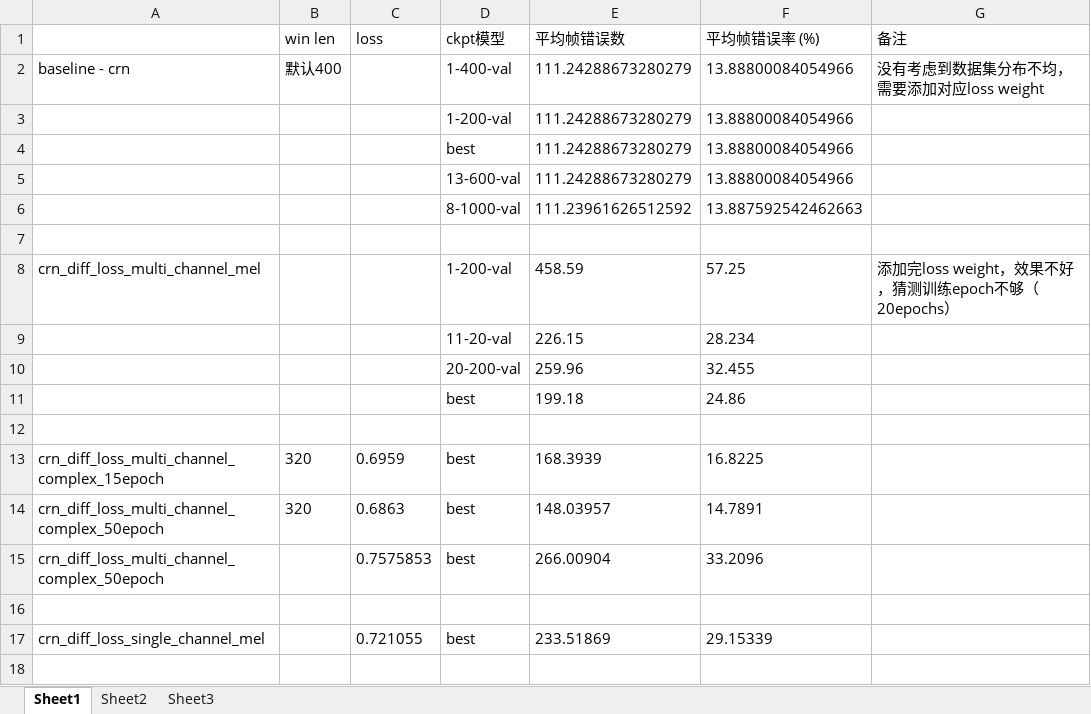
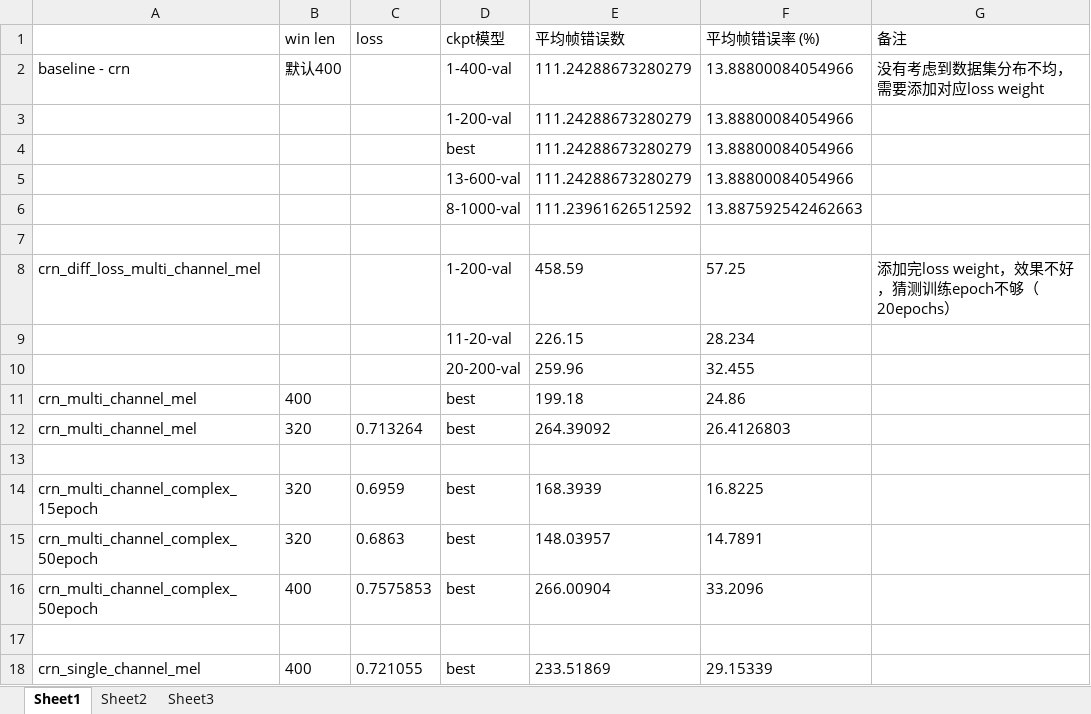
Before and after one commit to ZhaoF-i/VAD, an Excel workbook: evaluate.xlsx, sheet Sheet1, drawn as a sheet; values as stored, in another font and other column widths than the file's, no borders; addresses are those after the commit; the diff names each change by its address in the sheet, - before the commit and + after, or states it on an @@ line.

Commit message:
multi channel mel -win320 作为输入

```diff
--- a/evaluate.xlsx (sheet Sheet1)
+++ b/evaluate.xlsx (sheet Sheet1)
-A11: (empty)
+A11: crn_multi_channel_mel
-B11 (win len): (empty)
+B11 (win len): 400
+row 12: crn_multi_channel_mel | 320 | 0.713264 | best | 264.39092 | 26.4126803
-A14: crn_diff_loss_multi_channel_complex_15epoch
+A14: crn_multi_channel_complex_15epoch
-A15:A16: crn_diff_loss_multi_channel_complex_50epoch
+A15:A16: crn_multi_channel_complex_50epoch
-B16 (win len): (empty)
+B16 (win len): 400
-A18: crn_diff_loss_single_channel_mel
+A18: crn_single_channel_mel
-B18 (win len): (empty)
+B18 (win len): 400
```
Also changed, not shown: 3 other files.
